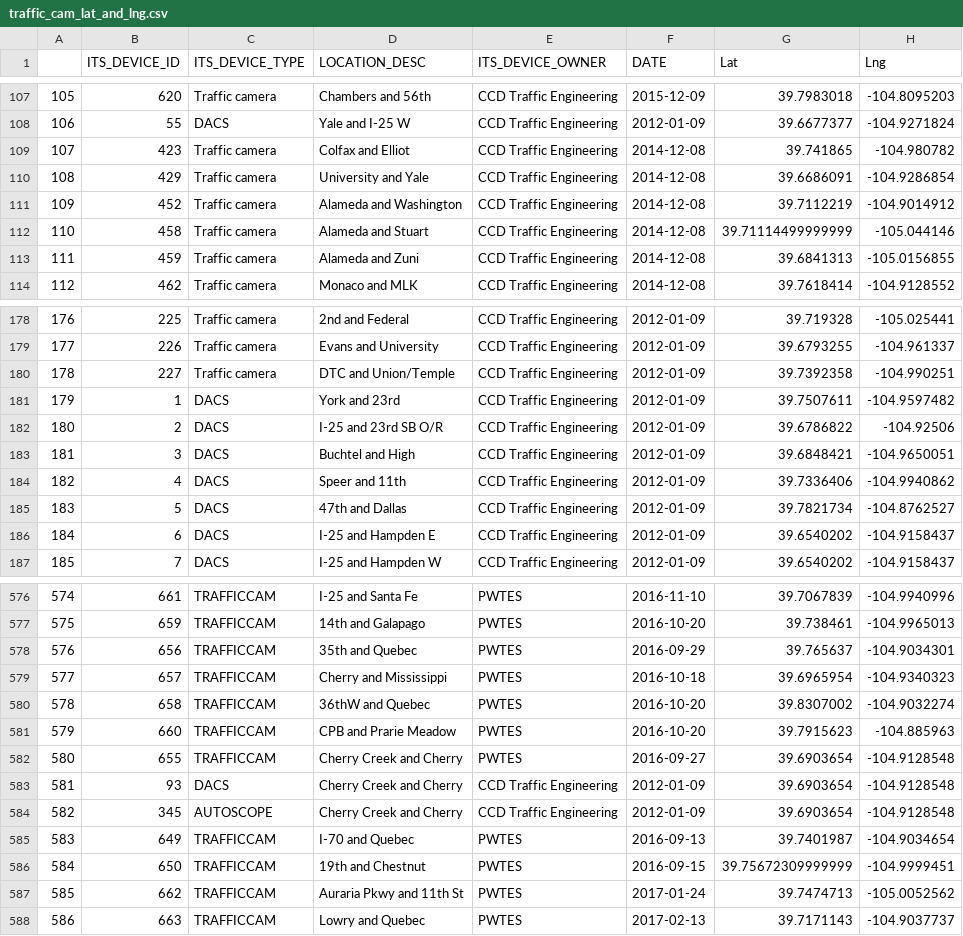
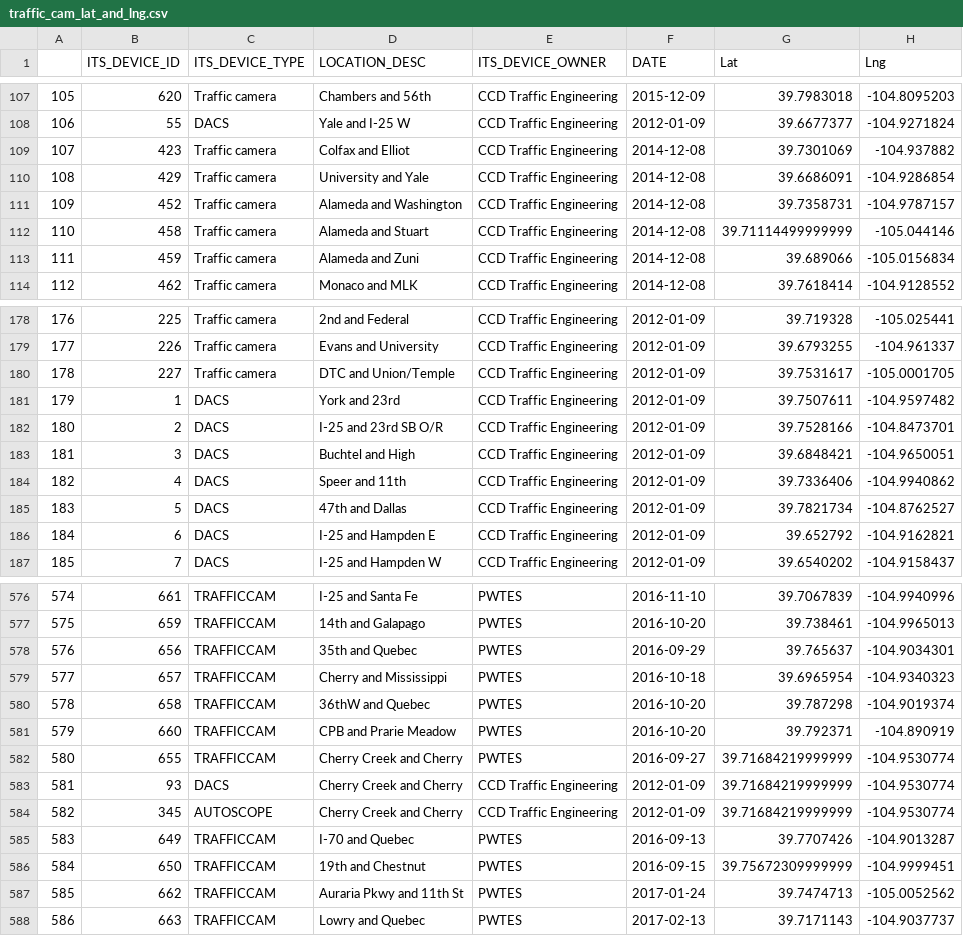
Before and after one commit to LuLu-89/Denver_traffic_woes, a CSV file: Resources/traffic_cam_lat_and_lng.csv, drawn as a sheet; only a part is shown, gaps mark what is left out; the diff covers the shown part only; the diff names each change by its address in the sheet, - before the commit and + after, or states it on an @@ line.

```diff
--- a/Resources/traffic_cam_lat_and_lng.csv
+++ b/Resources/traffic_cam_lat_and_lng.csv
-G109 (Lat): 39.741865
+G109 (Lat): 39.7301069
-H109 (Lng): -104.980782
+H109 (Lng): -104.937882
-G111 (Lat): 39.7112219
+G111 (Lat): 39.7358731
-H111 (Lng): -104.9014912
+H111 (Lng): -104.9787157
-G113 (Lat): 39.6841313
+G113 (Lat): 39.689066
-H113 (Lng): -105.0156855
+H113 (Lng): -105.0156834
-G180 (Lat): 39.7392358
+G180 (Lat): 39.7531617
-H180 (Lng): -104.990251
+H180 (Lng): -105.0001705
-G182 (Lat): 39.6786822
+G182 (Lat): 39.7528166
-H182 (Lng): -104.92506
+H182 (Lng): -104.8473701
-G186 (Lat): 39.6540202
+G186 (Lat): 39.652792
-H186 (Lng): -104.9158437
+H186 (Lng): -104.9162821
-G580 (Lat): 39.8307002
+G580 (Lat): 39.787298
-H580 (Lng): -104.9032274
+H580 (Lng): -104.9019374
-G581 (Lat): 39.7915623
+G581 (Lat): 39.792371
-H581 (Lng): -104.885963
+H581 (Lng): -104.890919
-G582:G584 (Lat): 39.6903654
+G582:G584 (Lat): 39.71684219999999
-H582:H584 (Lng): -104.9128548
+H582:H584 (Lng): -104.9530774
-G585 (Lat): 39.7401987
+G585 (Lat): 39.7707426
-H585 (Lng): -104.9034654
+H585 (Lng): -104.9013287
```
Also changed, not shown: 54 edited cells elsewhere in this file, 4 other files.
